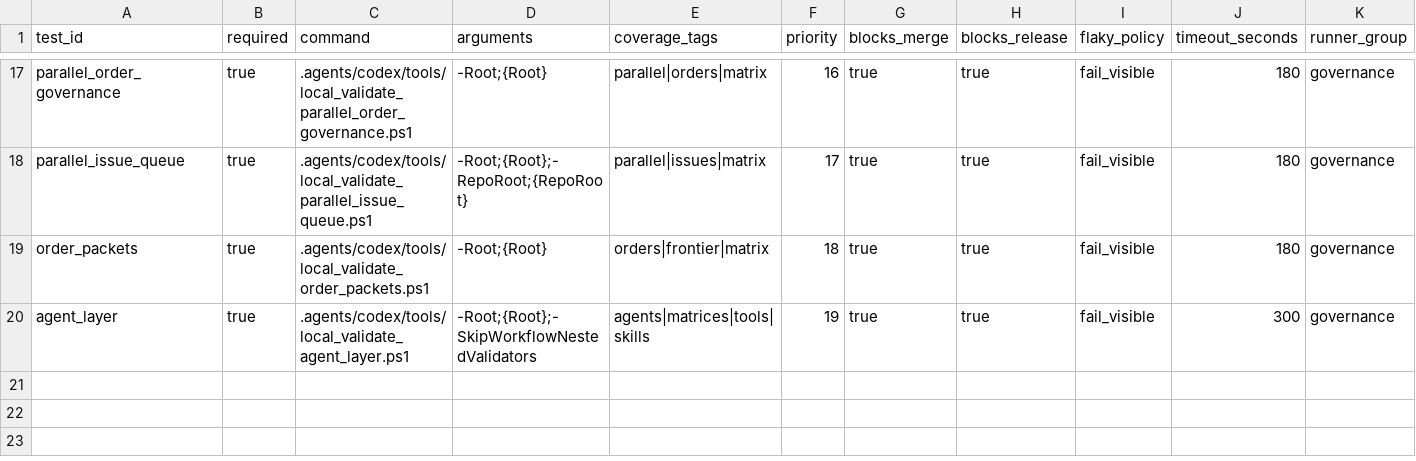
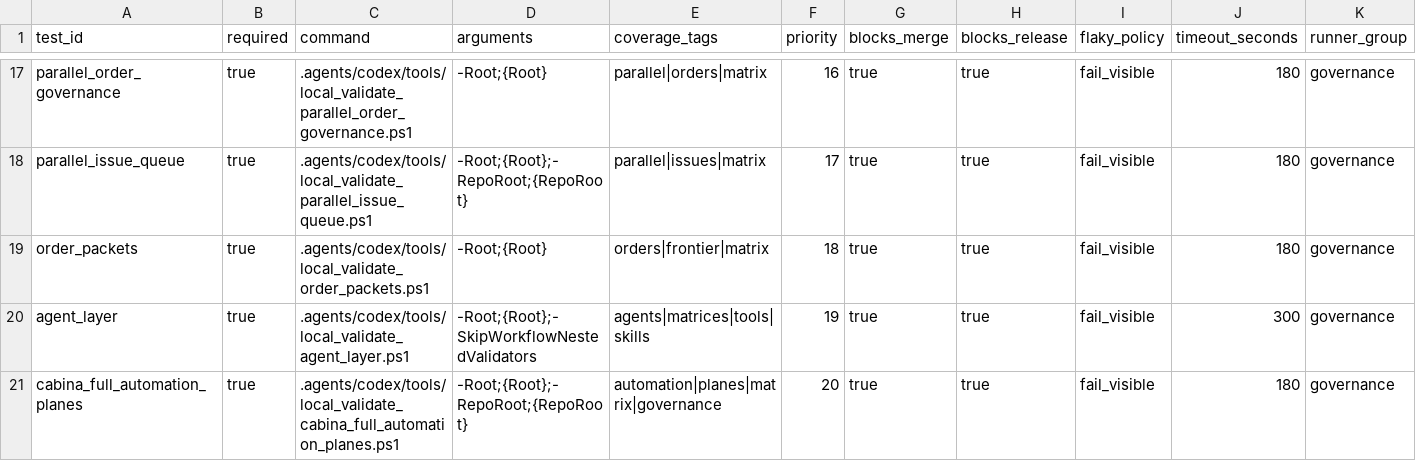
Before and after one commit to universo-rey/cabina-universal-d, a CSV file: .agents/codex/matrices/CHANGE_AWARE_TEST_MANIFEST.csv, drawn as a sheet; only a part is shown, gaps mark what is left out; the diff names each change by its address in the sheet, - before the commit and + after, or states it on an @@ line.

```diff
--- a/.agents/codex/matrices/CHANGE_AWARE_TEST_MANIFEST.csv
+++ b/.agents/codex/matrices/CHANGE_AWARE_TEST_MANIFEST.csv
+row 21: cabina_full_automation_planes | true | .agents/codex/tools/local_validate_cabina_full_automation_planes.ps1 | -Root;{Root};-RepoRoot;{RepoRoot} | automation|planes|matrix|governance | 20 | true | true | fail_visible | 180 | governance
```
Also changed, not shown: .agents/codex/matrices/EVIDENCE_AND_VALIDATION_MATRIX.csv, .agents/codex/matrices/MATRIX_INDEX.csv, 8 other files.
